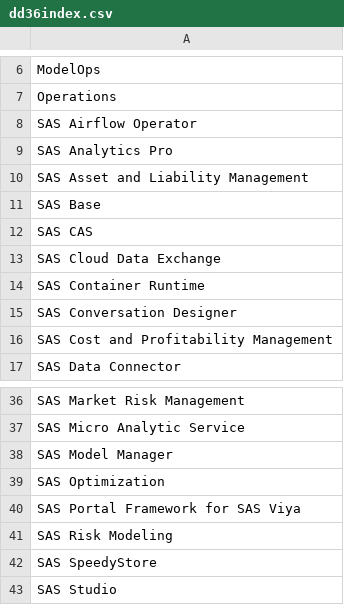
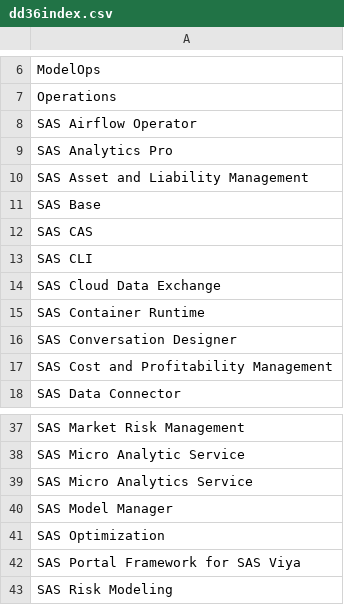
Before and after one commit to Criptic/SAS-Whats-New, a CSV file: data/dd36index.csv, drawn as a sheet; only a part is shown, gaps mark what is left out; the shorter side is filled out with more unchanged rows; the diff names each change by its address in the sheet, - before the commit and + after, or states it on an @@ line.

```diff
--- a/data/dd36index.csv
+++ b/data/dd36index.csv
+row 13: SAS CLI
+row 39: SAS Micro Analytics Service
```
Also changed, not shown: data/dd36.csv, 7 other files.
